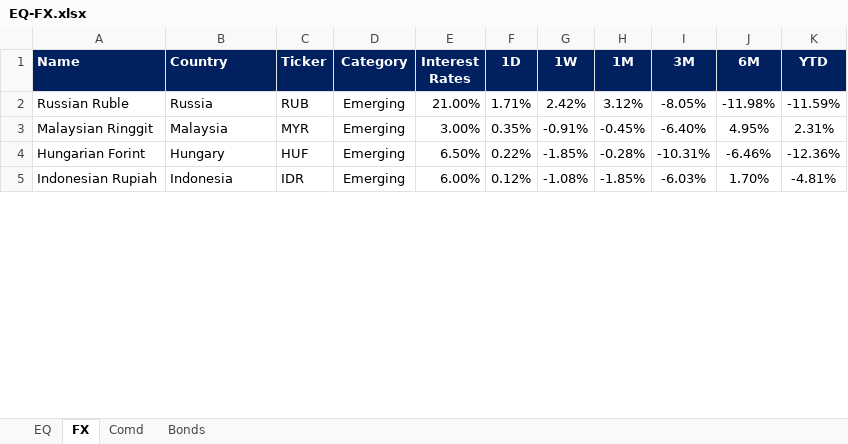
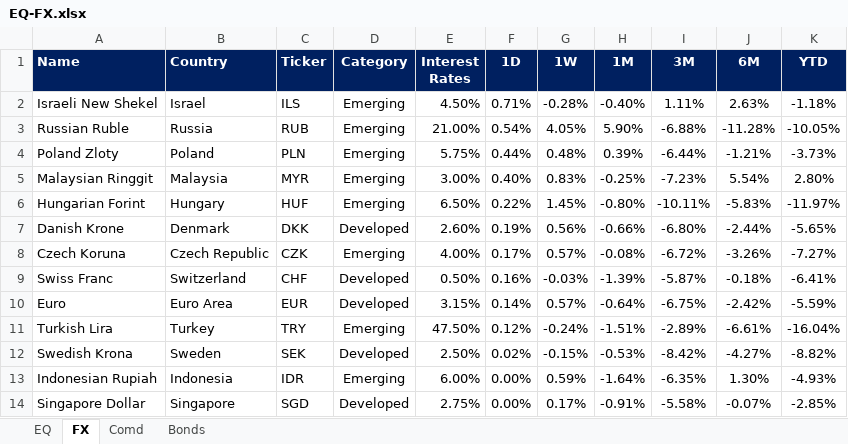
Before and after one commit to firstglobal123/fg-app, an Excel workbook: EQ-FX.xlsx, sheet FX, drawn as a sheet; only a part is shown; values as stored, in another font and other column widths than the file's, no borders; conditional formats not drawn; addresses are those after the commit; the diff covers the shown part only; the diff names each change by its address in the sheet, - before the commit and + after, or states it on an @@ line.

```diff
--- a/EQ-FX.xlsx (sheet FX)
+++ b/EQ-FX.xlsx (sheet FX)
+row 2: Israeli New Shekel | Israel | ILS | Emerging | 4.50% | 0.71% | -0.28% | -0.40% | 1.11% | 2.63% | -1.18%
-F3 (1D): 1.71%
+F3 (1D): 0.54%
-G3 (1W): 2.42%
+G3 (1W): 4.05%
-H3 (1M): 3.12%
+H3 (1M): 5.90%
-I3 (3M): -8.05%
+I3 (3M): -6.88%
-J3 (6M): -11.98%
+J3 (6M): -11.28%
-K3 (YTD): -11.59%
+K3 (YTD): -10.05%
+row 4: Poland Zloty | Poland | PLN | Emerging | 5.75% | 0.44% | 0.48% | 0.39% | -6.44% | -1.21% | -3.73%
-F5 (1D): 0.35%
+F5 (1D): 0.40%
-G5 (1W): -0.91%
+G5 (1W): 0.83%
-H5 (1M): -0.45%
+H5 (1M): -0.25%
-I5 (3M): -6.40%
+I5 (3M): -7.23%
-J5 (6M): 4.95%
+J5 (6M): 5.54%
-K5 (YTD): 2.31%
+K5 (YTD): 2.80%
-G6 (1W): -1.85%
+G6 (1W): 1.45%
-H6 (1M): -0.28%
+H6 (1M): -0.80%
-I6 (3M): -10.31%
+I6 (3M): -10.11%
-J6 (6M): -6.46%
+J6 (6M): -5.83%
-K6 (YTD): -12.36%
+K6 (YTD): -11.97%
+row 7: Danish Krone | Denmark | DKK | Developed | 2.60% | 0.19% | 0.56% | -0.66% | -6.80% | -2.44% | -5.65%
+row 8: Czech Koruna | Czech Republic | CZK | Emerging | 4.00% | 0.17% | 0.57% | -0.08% | -6.72% | -3.26% | -7.27%
+row 9: Swiss Franc | Switzerland | CHF | Developed | 0.50% | 0.16% | -0.03% | -1.39% | -5.87% | -0.18% | -6.41%
+row 10: Euro | Euro Area | EUR | Developed | 3.15% | 0.14% | 0.57% | -0.64% | -6.75% | -2.42% | -5.59%
+row 11: Turkish Lira | Turkey | TRY | Emerging | 47.50% | 0.12% | -0.24% | -1.51% | -2.89% | -6.61% | -16.04%
+row 12: Swedish Krona | Sweden | SEK | Developed | 2.50% | 0.02% | -0.15% | -0.53% | -8.42% | -4.27% | -8.82%
-F13 (1D): 0.12%
+F13 (1D): 0.00%
-G13 (1W): -1.08%
+G13 (1W): 0.59%
-H13 (1M): -1.85%
+H13 (1M): -1.64%
-I13 (3M): -6.03%
+I13 (3M): -6.35%
-J13 (6M): 1.70%
+J13 (6M): 1.30%
-K13 (YTD): -4.81%
+K13 (YTD): -4.93%
+row 14: Singapore Dollar | Singapore | SGD | Developed | 2.75% | 0.00% | 0.17% | -0.91% | -5.58% | -0.07% | -2.85%
```
Also changed, not shown: 9 added rows, 18 removed rows and 41 edited cells elsewhere in this sheet, sheet EQ, sheet Comd, sheet Bonds, formulas that keep their value, GEQETF_N.xlsx, GFI_N.xlsx, 2 other files.
